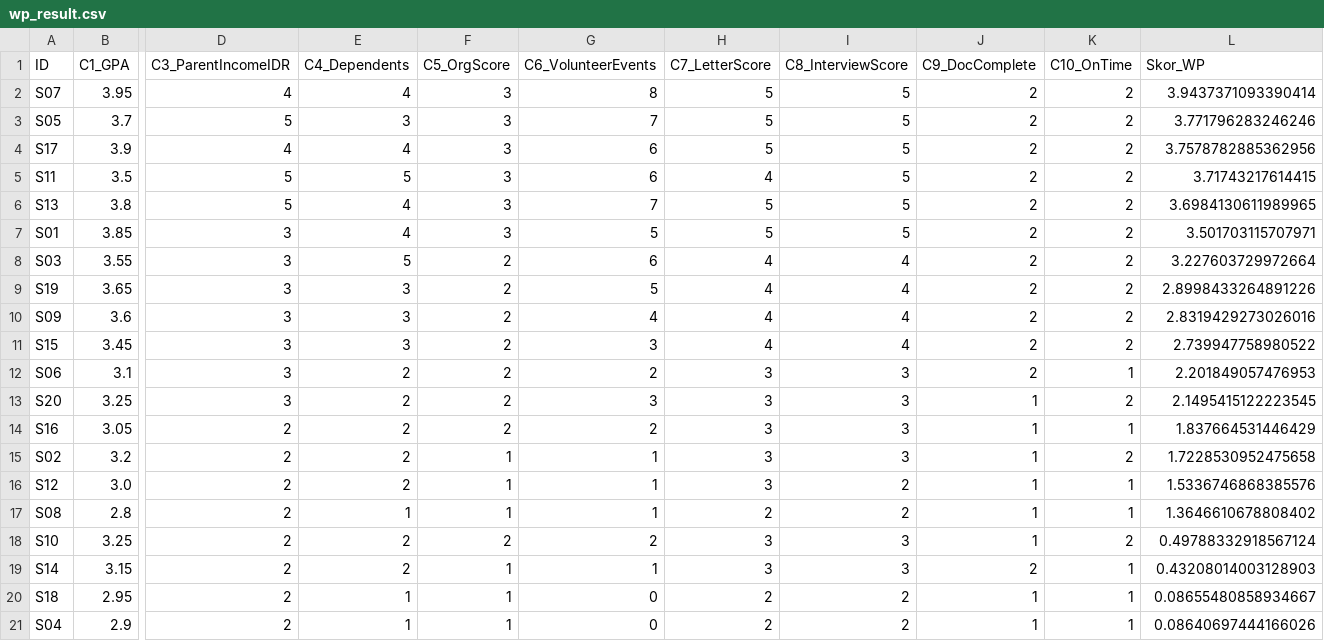
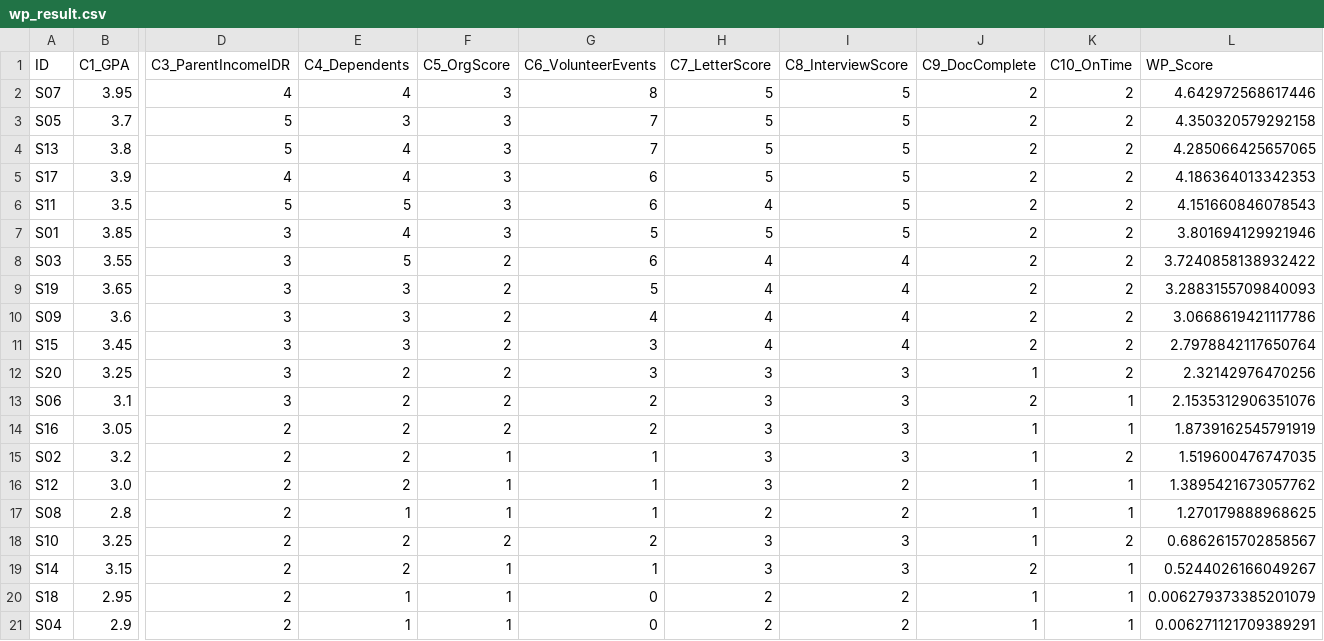
Before and after one commit to Nailfaaz/DSS-Scholarship, a CSV file: data/result/wp_result.csv, drawn as a sheet; only a part is shown, gaps mark what is left out; removed rows and columns are numbered as before the commit, all else as after; rows hold the shown columns only; the diff names each change by its address in the sheet, - before the commit and + after, or states it on an @@ line.

```diff
--- a/data/result/wp_result.csv
+++ b/data/result/wp_result.csv
-L1: Skor_WP
+L1: WP_Score
-L2 (WP_Score): 3.9437371093390414
+L2 (WP_Score): 4.642972568617446
-L3 (WP_Score): 3.771796283246246
+L3 (WP_Score): 4.350320579292158
+row 4: S13 | 3.8 | 5 | 4 | 3 | 7 | 5 | 5 | 2 | 2 | 4.285066425657065
-L5 (WP_Score): 3.7578782885362956
+L5 (WP_Score): 4.186364013342353
-L6 (WP_Score): 3.71743217614415
+L6 (WP_Score): 4.151660846078543
-row 6: S13 | 3.8 | 5 | 4 | 3 | 7 | 5 | 5 | 2 | 2 | 3.6984130611989965
-L7 (WP_Score): 3.501703115707971
+L7 (WP_Score): 3.801694129921946
-L8 (WP_Score): 3.227603729972664
+L8 (WP_Score): 3.7240858138932422
-L9 (WP_Score): 2.8998433264891226
+L9 (WP_Score): 3.2883155709840093
-L10 (WP_Score): 2.8319429273026016
+L10 (WP_Score): 3.0668619421117786
-L11 (WP_Score): 2.739947758980522
+L11 (WP_Score): 2.7978842117650764
-row 12: S06 | 3.1 | 3 | 2 | 2 | 2 | 3 | 3 | 2 | 1 | 2.201849057476953
-L12 (WP_Score): 2.1495415122223545
+L12 (WP_Score): 2.32142976470256
+row 13: S06 | 3.1 | 3 | 2 | 2 | 2 | 3 | 3 | 2 | 1 | 2.1535312906351076
-L14 (WP_Score): 1.837664531446429
+L14 (WP_Score): 1.8739162545791919
-L15 (WP_Score): 1.7228530952475658
+L15 (WP_Score): 1.519600476747035
-L16 (WP_Score): 1.5336746868385576
+L16 (WP_Score): 1.3895421673057762
-L17 (WP_Score): 1.3646610678808402
+L17 (WP_Score): 1.270179888968625
-L18 (WP_Score): 0.49788332918567124
+L18 (WP_Score): 0.6862615702858567
-L19 (WP_Score): 0.43208014003128903
+L19 (WP_Score): 0.5244026166049267
-L20 (WP_Score): 0.08655480858934667
+L20 (WP_Score): 0.006279373385201079
-L21 (WP_Score): 0.08640697444166026
+L21 (WP_Score): 0.006271121709389291
```
Also changed, not shown: data/result/borda_result.csv, data/result/saw_result.csv, 8 other files.
